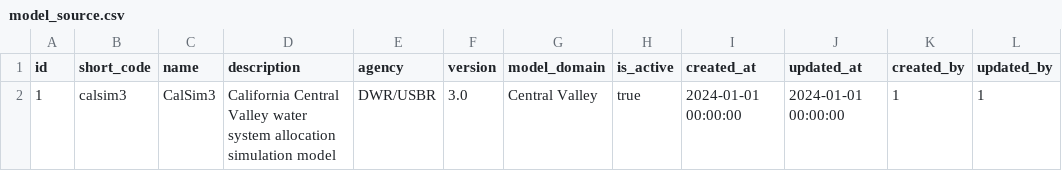
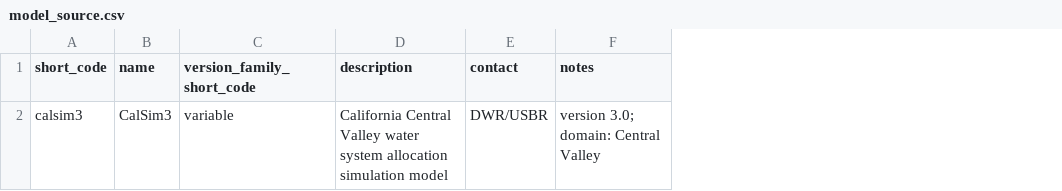
Before and after one commit to berkeley-gif/coeqwal-data-platform, a CSV file: database/seed_tables/01_infrastructure/model_source.csv, drawn as a sheet; removed rows and columns are numbered as before the commit, all else as after; the diff names each change by its address in the sheet, - before the commit and + after, or states it on an @@ line.

```diff
--- a/database/seed_tables/01_infrastructure/model_source.csv
+++ b/database/seed_tables/01_infrastructure/model_source.csv
-column A (id), row 2: 1
+column C (version_family_short_code), row 2: variable
-column F (version), row 2: 3.0
-column G (model_domain), row 2: Central Valley
-column H (is_active), row 2: true
-column I (created_at), row 2: 2024-01-01 00:00:00
-column J (updated_at), row 2: 2024-01-01 00:00:00
-column K (created_by), row 2: 1
-column L (updated_by), row 2: 1
+column F (notes), row 2: version 3.0; domain: Central Valley
-E1: agency
+E1: contact
```
Also changed, not shown: database/seed_tables/00_versioning/domain_family_map.csv, database/seed_tables/02_entity_system/calsim_entity_type.csv, 11 other files.
